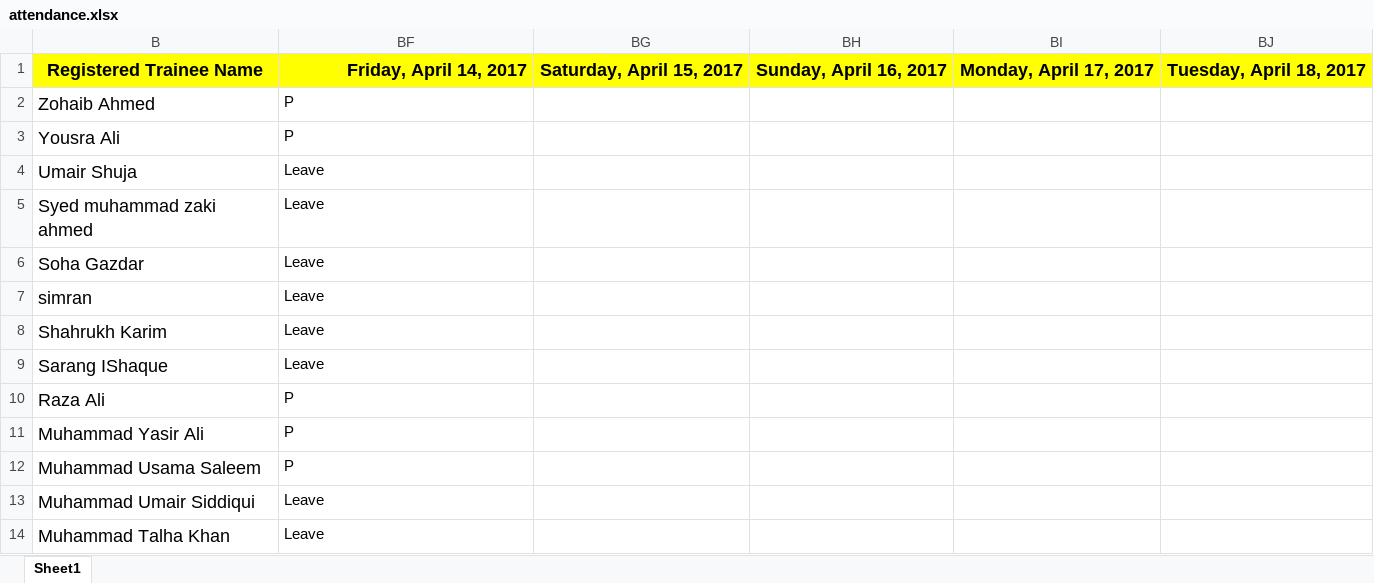
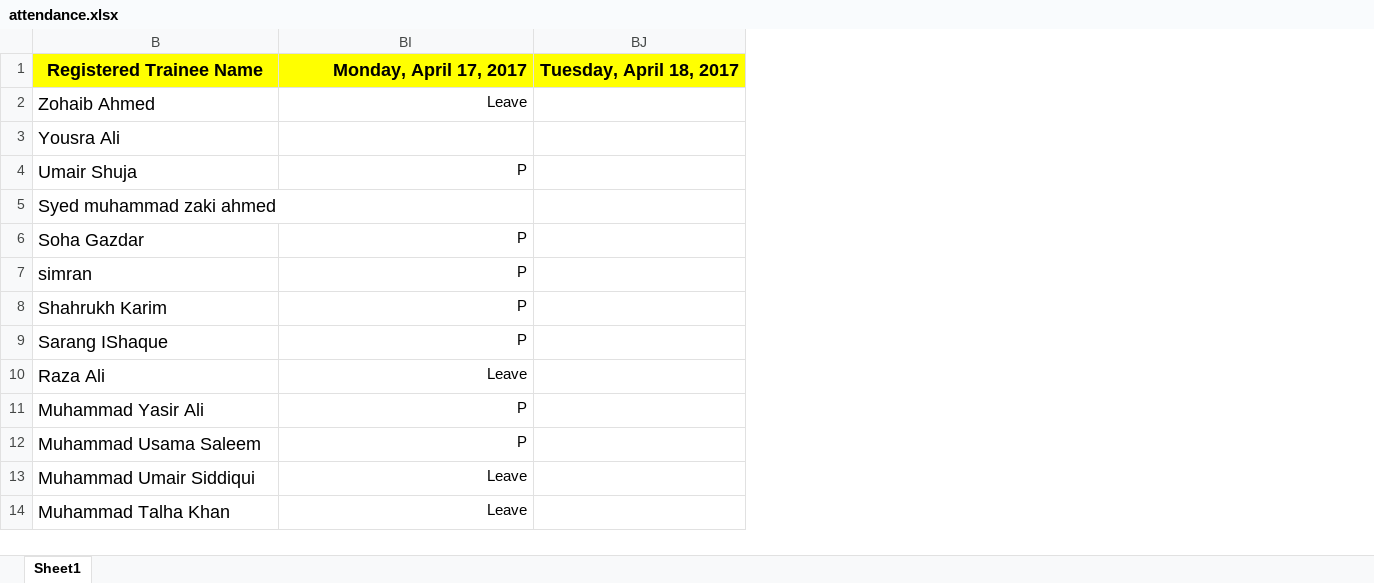
Before and after one commit to taharushain/IT-Entrepreneurship, an Excel workbook: attendance.xlsx, sheet Sheet1, drawn as a sheet; only a part is shown; values as stored, in another font and other column widths than the file's, no borders; removed rows and columns are numbered as before the commit, all else as after; the diff covers the shown part only; the diff names each change by its address in the sheet, - before the commit and + after, or states it on an @@ line.

Commit message:
Attendance + Grades

```diff
--- a/attendance.xlsx (sheet Sheet1)
+++ b/attendance.xlsx (sheet Sheet1)
@@ column BG hidden, row 1: Saturday, April 15, 2017 @@
@@ column BH hidden, row 1: Sunday, April 16, 2017 @@
-column BI, row 1: Monday, April 17, 2017
-BI1: Friday, April 14, 2017
+BI1: Monday, April 17, 2017
-BI2: P
+BI2: Leave
-BI2 alignment: left
+BI2 alignment: right
-BI3: P
+BI3: (empty)
-BI4: Leave
+BI4: P
-BI4 alignment: left
+BI4 alignment: right
-BI5: Leave
+BI5: (empty)
-BI6:BI9: Leave
+BI6:BI9: P
-BI6:BI14 alignment: left
+BI6:BI14 alignment: right
-BI10: P
+BI10: Leave
```
Also changed, not shown: 23 edited cells and cell formats elsewhere in this sheet, grades.xlsx.
